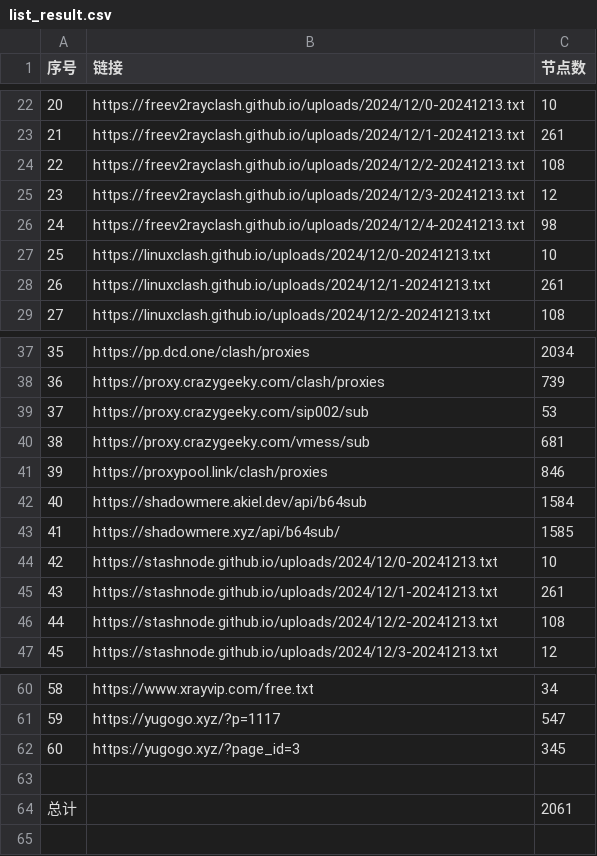
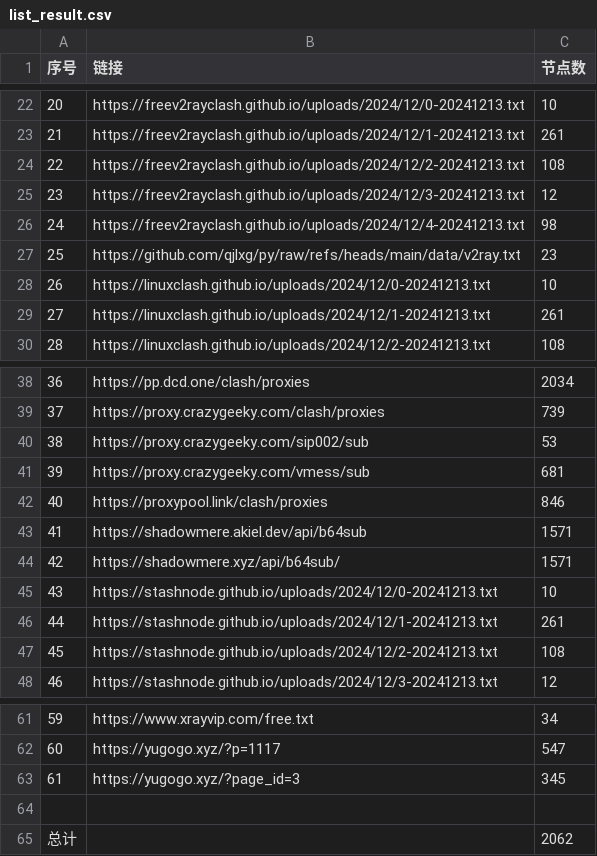
Before and after one commit to qjlxg/ss3, a CSV file: list_result.csv, drawn as a sheet; only a part is shown, gaps mark what is left out; addresses are those after the commit; the diff names each change by its address in the sheet, - before the commit and + after, or states it on an @@ line.

```diff
--- a/list_result.csv
+++ b/list_result.csv
+row 27: 25 | https://github.com/qjlxg/py/raw/refs/heads/main/data/v2ray.txt | 23
@@ column A (序号) renumbered between rows 28 and 63 @@
-C43 (节点数): 1584
+C43 (节点数): 1571
-C44 (节点数): 1585
+C44 (节点数): 1571
-C65 (节点数): 2061
+C65 (节点数): 2062
```
Also changed, not shown: 3 other files.
